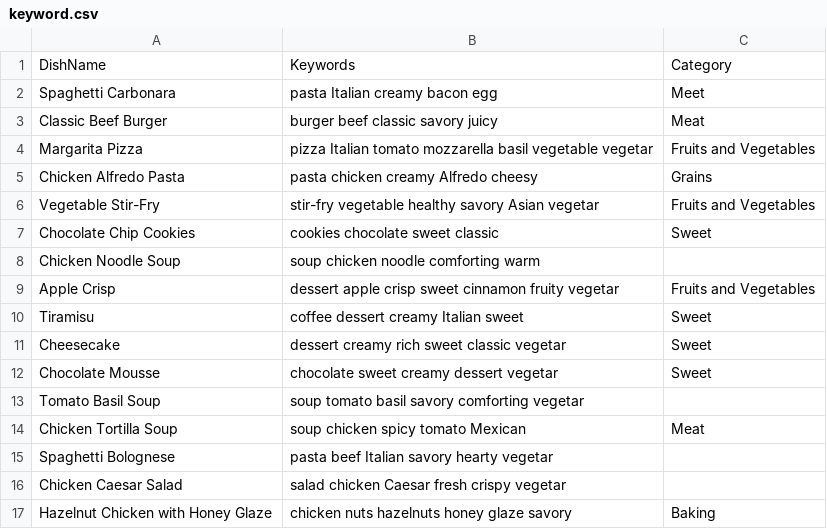
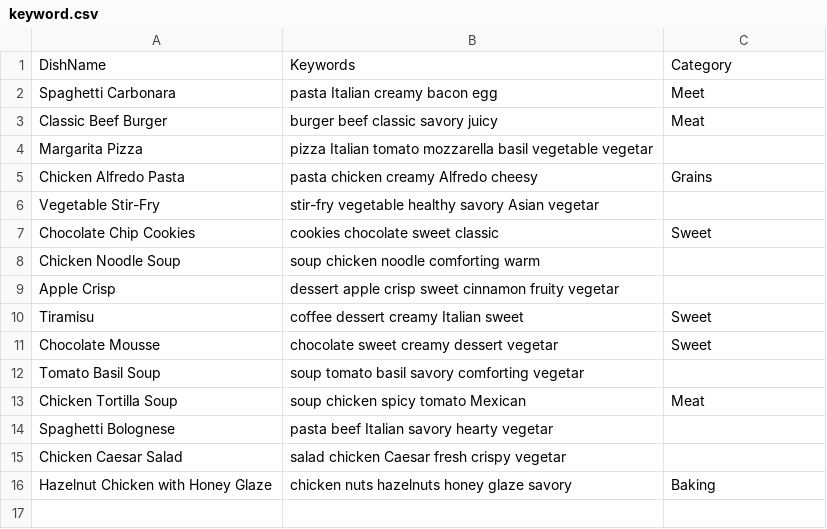
Before and after one commit to Maloulou99/Chatbot, a CSV file: csv/keyword.csv, drawn as a sheet.

```diff
--- a/csv/keyword.csv
+++ b/csv/keyword.csv
@@ -3,10 +3,9 @@ Spaghetti Carbonara, pasta Italian creamy bacon egg,Meet
 Classic Beef Burger, burger beef classic savory juicy,Meat
-Margarita Pizza, pizza Italian tomato mozzarella basil vegetable vegetar,Fruits and Vegetables
+Margarita Pizza, pizza Italian tomato mozzarella basil vegetable vegetar,
 Chicken Alfredo Pasta, pasta chicken creamy Alfredo cheesy,Grains
-Vegetable Stir-Fry, stir-fry vegetable healthy savory Asian vegetar,Fruits and Vegetables
+Vegetable Stir-Fry, stir-fry vegetable healthy savory Asian vegetar,
 Chocolate Chip Cookies, cookies chocolate sweet classic,Sweet
 Chicken Noodle Soup, soup chicken noodle comforting warm,
-Apple Crisp, dessert apple crisp sweet cinnamon fruity vegetar,Fruits and Vegetables
+Apple Crisp, dessert apple crisp sweet cinnamon fruity vegetar,
 Tiramisu, coffee dessert creamy Italian sweet,Sweet
-Cheesecake, dessert creamy rich sweet classic vegetar,Sweet
 Chocolate Mousse, chocolate sweet creamy dessert vegetar,Sweet
```
Also changed, not shown: csv/category.csv, csv/recipe.csv, 2 other files.
